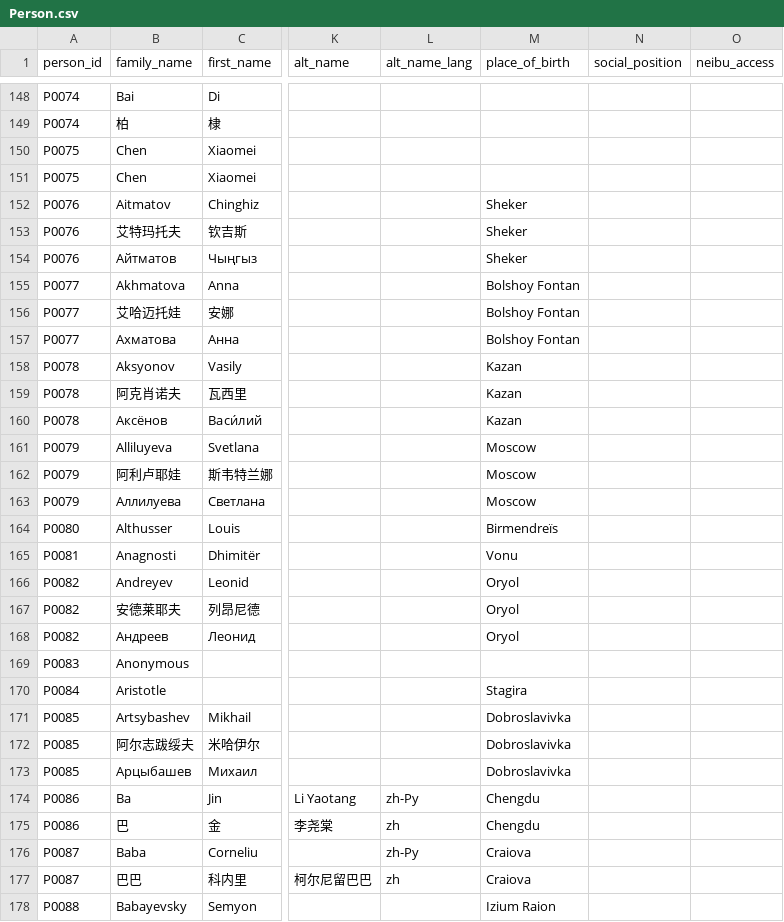
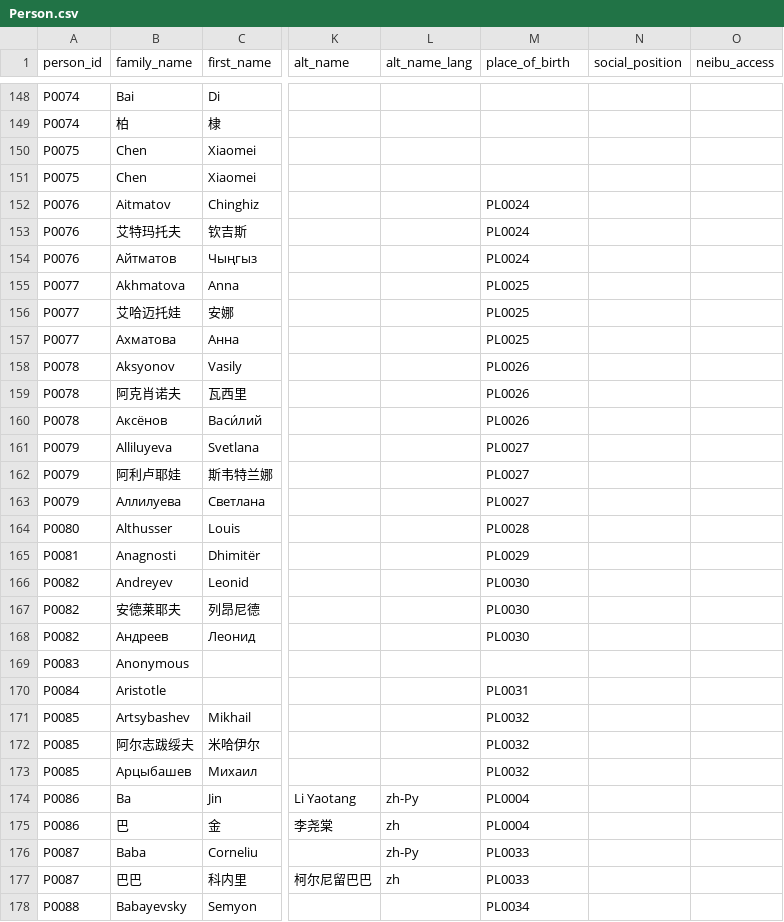
Before and after one commit to duncdrum/mini-reading, a CSV file: Person.csv, drawn as a sheet; only a part is shown, gaps mark what is left out; the diff covers the shown part only; the diff names each change by its address in the sheet, - before the commit and + after, or states it on an @@ line.

```diff
--- a/Person.csv
+++ b/Person.csv
-M152:M154 (place_of_birth): Sheker
+M152:M154 (place_of_birth): PL0024
-M155:M157 (place_of_birth): Bolshoy Fontan
+M155:M157 (place_of_birth): PL0025
-M158:M160 (place_of_birth): Kazan
+M158:M160 (place_of_birth): PL0026
-M161:M163 (place_of_birth): Moscow
+M161:M163 (place_of_birth): PL0027
-M164 (place_of_birth): Birmendreïs
+M164 (place_of_birth): PL0028
-M165 (place_of_birth): Vonu
+M165 (place_of_birth): PL0029
-M166:M168 (place_of_birth): Oryol
+M166:M168 (place_of_birth): PL0030
-M170 (place_of_birth): Stagira
+M170 (place_of_birth): PL0031
-M171:M173 (place_of_birth): Dobroslavivka
+M171:M173 (place_of_birth): PL0032
-M174:M175 (place_of_birth): Chengdu
+M174:M175 (place_of_birth): PL0004
-M176:M177 (place_of_birth): Craiova
+M176:M177 (place_of_birth): PL0033
-M178 (place_of_birth): Izium Raion
+M178 (place_of_birth): PL0034
```
Also changed, not shown: 37 edited cells elsewhere in this file, Genre.csv, Institution.csv, 6 other files.
